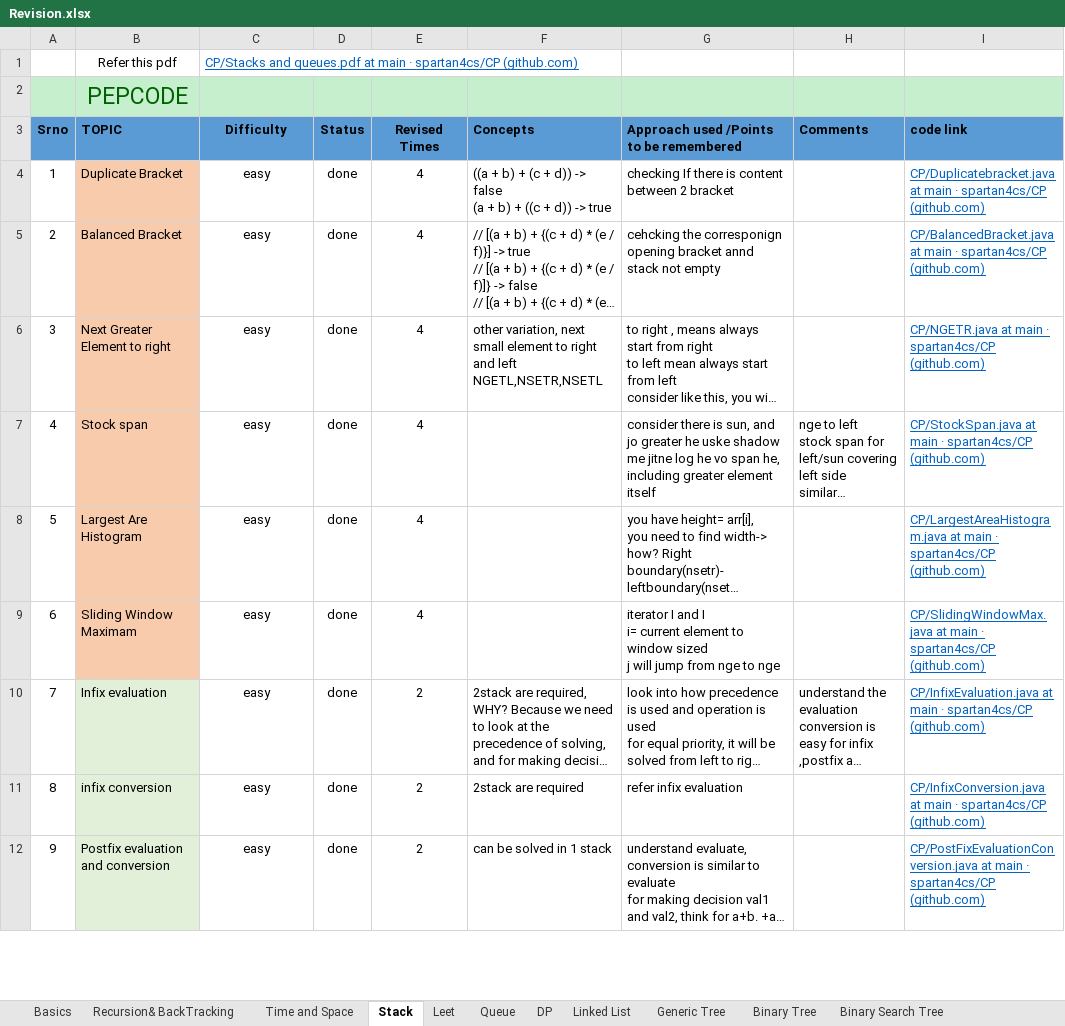
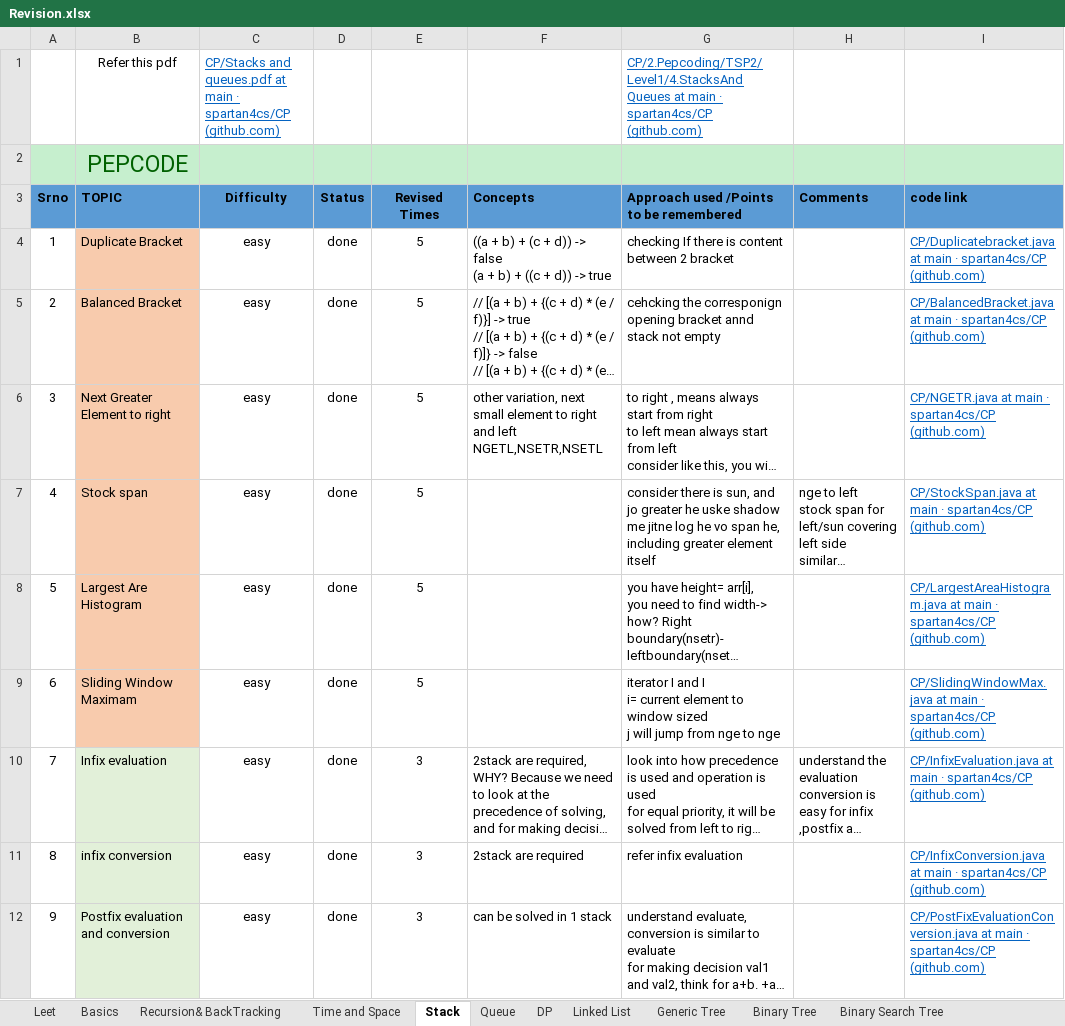
Before and after one commit to spartan4cs/CP, an Excel workbook: Revision.xlsx, sheet Stack, drawn as a sheet; only a part is shown; long unchanged cells end in …; values as stored, in another font and other column widths than the file's, no borders; the diff covers the shown part only; the diff names each change by its address in the sheet, - before the commit and + after, or states it on an @@ line.

```diff
--- a/Revision.xlsx (sheet Stack)
+++ b/Revision.xlsx (sheet Stack)
@@ sheet tab order changed: Leet | Basics | Recursion& BackTracking | Time and Space | Stack | Queue | DP | Linked List | Generic Tree | Binary Tree | Binary Search Tree @@
-G1: (empty)
+G1: CP/2.Pepcoding/TSP2/Level1/4.StacksAnd Queues at main · spartan4cs/CP (github.com)
-E4:E9 (Revised Times): 4
+E4:E9 (Revised Times): 5
-E10:E12 (Revised Times): 2
+E10:E12 (Revised Times): 3
```
Also changed, not shown: 1 added row and 22 edited cells elsewhere in this sheet, sheet Recursion& BackTracking, sheet Time and Space, 2 other files.
